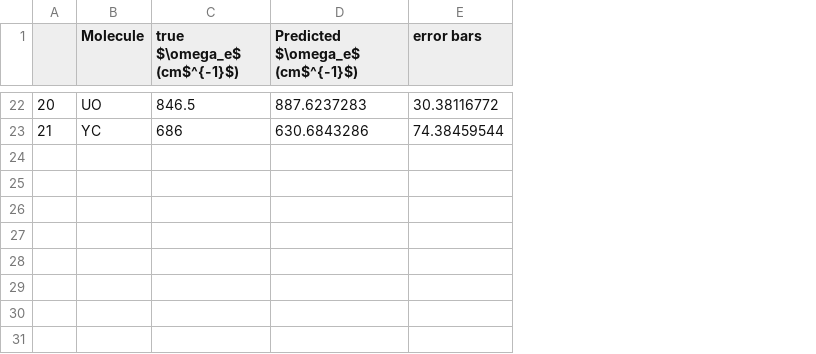
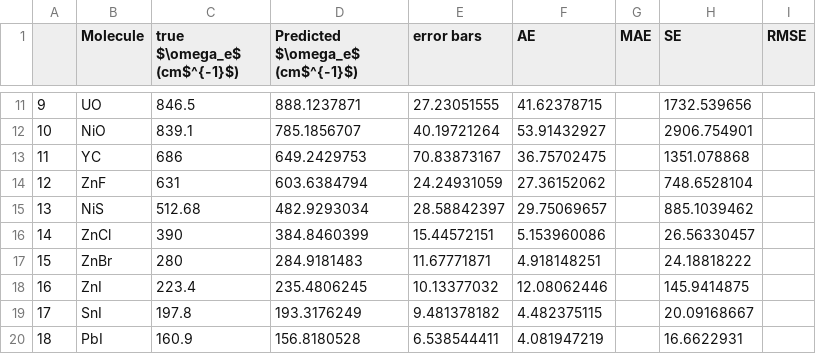
Before and after one commit to Mahmoud-Ibrahim-Mamrstein/Spectroscopic-constants-from-atomic-properties, a CSV file: w4/w4_testing_results.csv, drawn as a sheet; only a part is shown, gaps mark what is left out; addresses are those after the commit; the diff covers the shown part only; the diff names each change by its address in the sheet, - before the commit and + after, or states it on an @@ line.

```diff
--- a/w4/w4_testing_results.csv
+++ b/w4/w4_testing_results.csv
+column F (AE), row 11: 41.62378715; row 13: 36.75702475
+column G (MAE), empty
+column H (SE), row 11: 1732.539656; row 13: 1351.078868
+column I (RMSE), empty
@@ column A renumbered between rows 6 and 13 @@
-D11 (Predicted $\omega_e$ (cm$^{-1}$)): 887.6237283
+D11 (Predicted $\omega_e$ (cm$^{-1}$)): 888.1237871
-E11 (error bars): 30.38116772
+E11 (error bars): 27.23051555
+row 12: 10 | NiO | 839.1 | 785.1856707 | 40.19721264 | 53.91432927 |  | 2906.754901
-D13 (Predicted $\omega_e$ (cm$^{-1}$)): 630.6843286
+D13 (Predicted $\omega_e$ (cm$^{-1}$)): 649.2429753
-E13 (error bars): 74.38459544
+E13 (error bars): 70.83873167
+row 14: 12 | ZnF | 631 | 603.6384794 | 24.24931059 | 27.36152062 |  | 748.6528104
+row 15: 13 | NiS | 512.68 | 482.9293034 | 28.58842397 | 29.75069657 |  | 885.1039462
+row 16: 14 | ZnCl | 390 | 384.8460399 | 15.44572151 | 5.153960086 |  | 26.56330457
+row 17: 15 | ZnBr | 280 | 284.9181483 | 11.67771871 | 4.918148251 |  | 24.18818222
+row 18: 16 | ZnI | 223.4 | 235.4806245 | 10.13377032 | 12.08062446 |  | 145.9414875
+row 19: 17 | SnI | 197.8 | 193.3176249 | 9.481378182 | 4.482375115 |  | 20.09168667
+row 20: 18 | PbI | 160.9 | 156.8180528 | 6.538544411 | 4.081947219 |  | 16.6622931
```
Also changed, not shown: 2 added rows, 13 removed rows and 14 edited cells elsewhere in this file, w4/w4_split_stat.csv, 7 other files.
